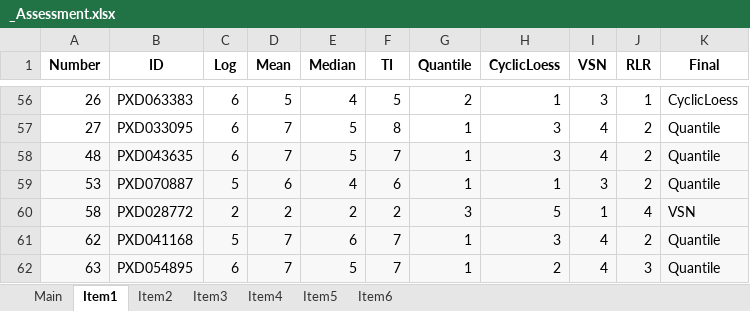
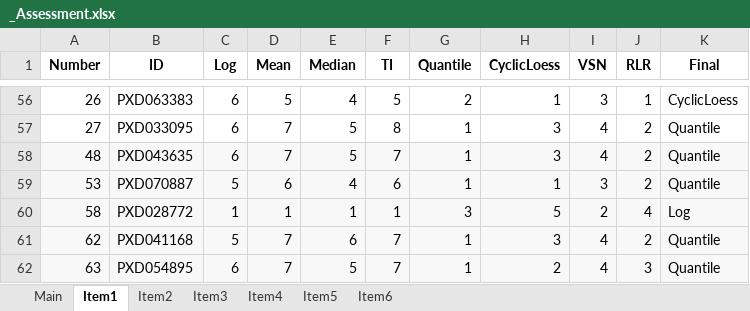
Before and after one commit to juliagcurras/normScore-development, an Excel workbook: goldStandard/_Assessment.xlsx, sheet Item1, drawn as a sheet; only a part is shown, gaps mark what is left out; values as stored, in another font and other column widths than the file's, no borders; the diff names each change by its address in the sheet, - before the commit and + after, or states it on an @@ line.

```diff
--- a/goldStandard/_Assessment.xlsx (sheet Item1)
+++ b/goldStandard/_Assessment.xlsx (sheet Item1)
-C60 (Log): 2
+C60 (Log): 1
-D60 (Mean): 2
+D60 (Mean): 1
-E60 (Median): 2
+E60 (Median): 1
-F60 (TI): 2
+F60 (TI): 1
-I60 (VSN): 1
+I60 (VSN): 2
-K60 (Final): VSN
+K60 (Final): Log
```
Also changed, not shown: sheet Item2, sheet Main, sheet Item5, sheet Item6, sheet Item3, 10 other files.
